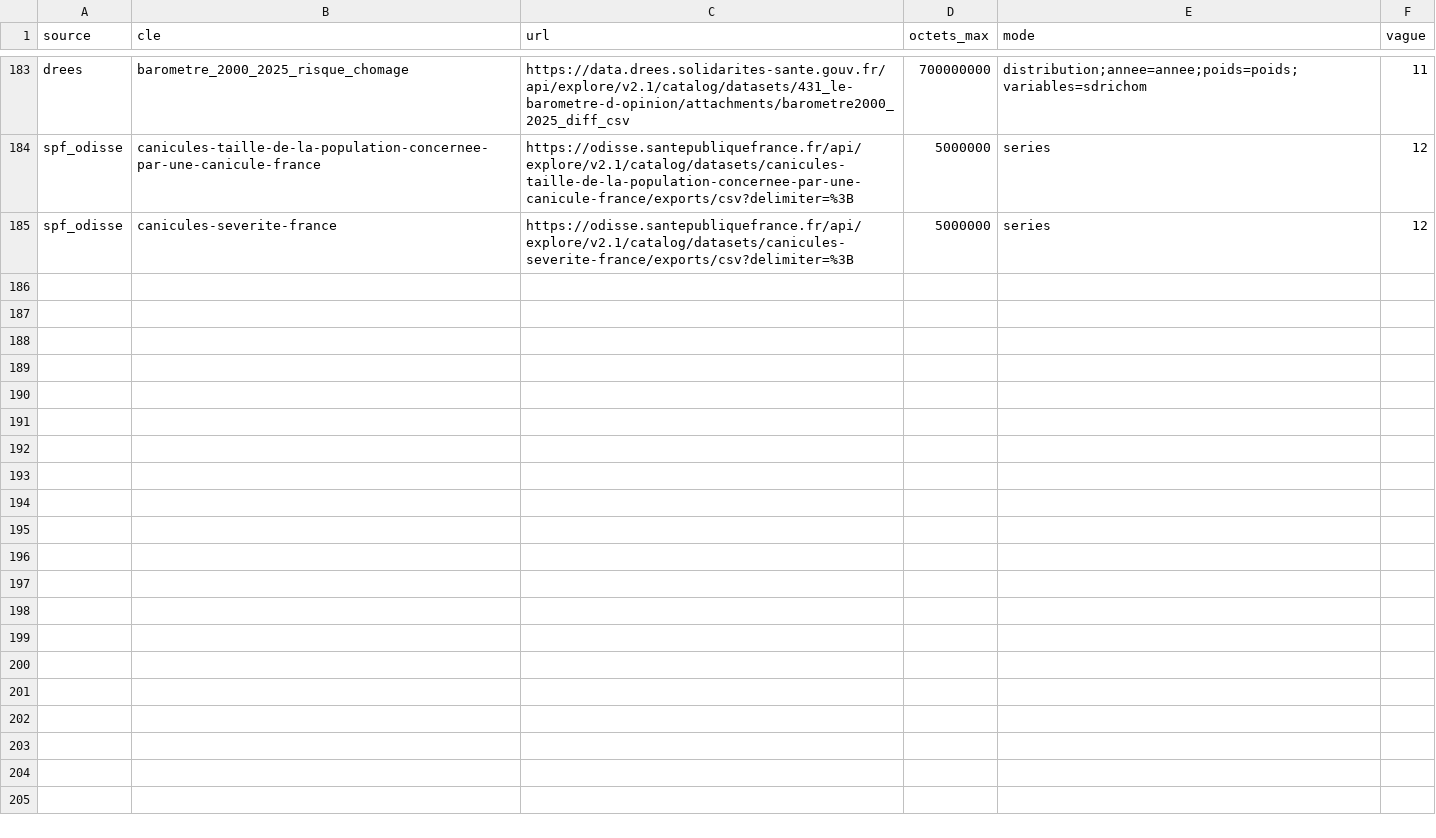
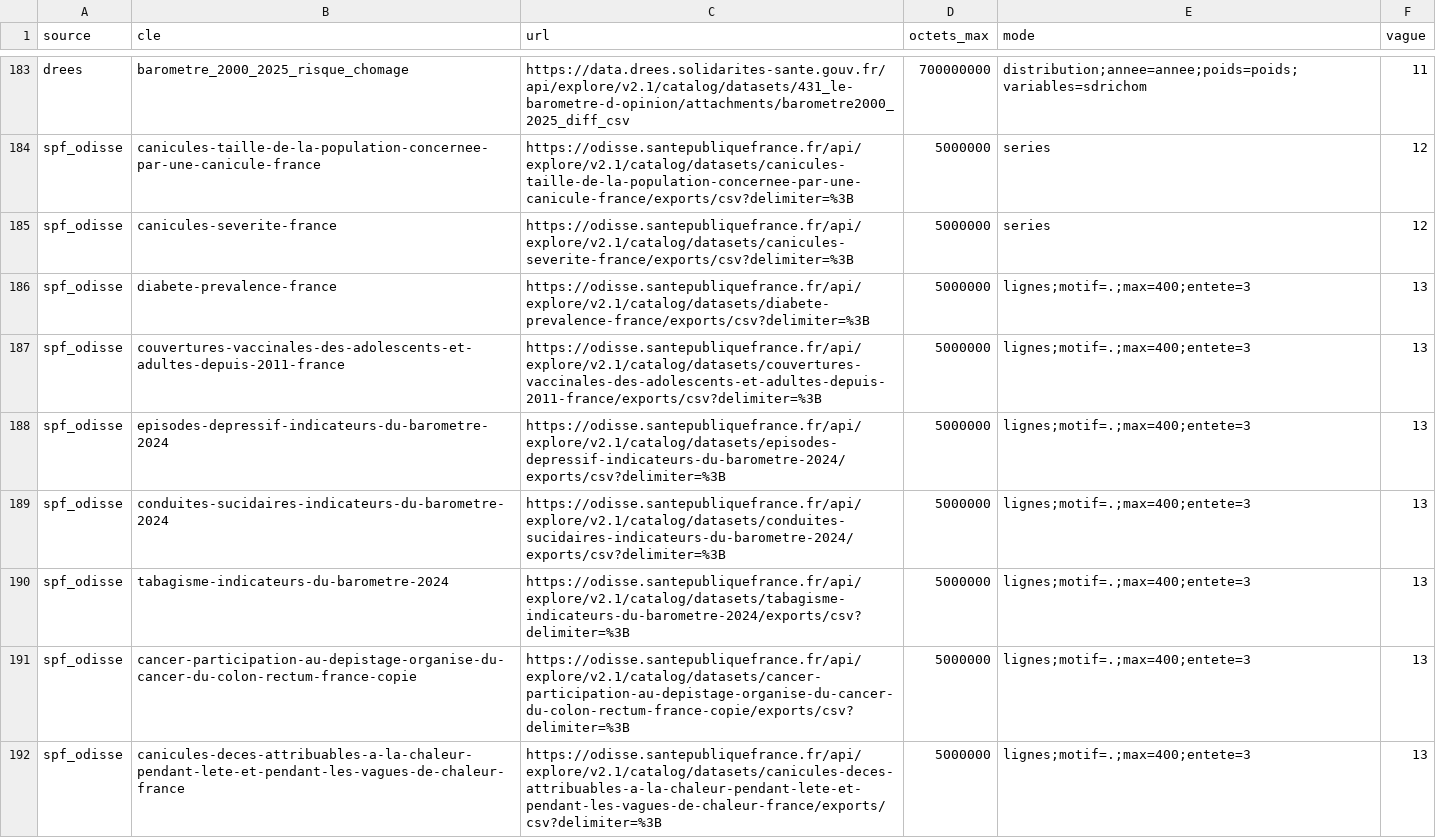
Before and after one commit to leomalherbe/prosperite, a CSV file: docs/sources/verif_acces/series.csv, drawn as a sheet; only a part is shown, gaps mark what is left out.

```diff
--- a/docs/sources/verif_acces/series.csv
+++ b/docs/sources/verif_acces/series.csv
@@ -185 +185,8 @@ spf_odisse,canicules-taille-de-la-population-concernee-par-une-canicule-france,h
 spf_odisse,canicules-severite-france,https://odisse.santepubliquefrance.fr/api/explore/v2.1/catalog/datasets/canicules-severite-france/exports/csv?delimiter=%3B,5000000,series,12
+spf_odisse,diabete-prevalence-france,https://odisse.santepubliquefrance.fr/api/explore/v2.1/catalog/datasets/diabete-prevalence-france/exports/csv?delimiter=%3B,5000000,lignes;motif=.;max=400;entete=3,13
+spf_odisse,couvertures-vaccinales-des-adolescents-et-adultes-depuis-2011-france,https://odisse.santepubliquefrance.fr/api/explore/v2.1/catalog/datasets/couvertures-vaccinales-des-adolescents-et-adultes-depuis-2011-france/exports/csv?delimiter=%3B,5000000,lignes;motif=.;max=400;entete=3,13
+spf_odisse,episodes-depressif-indicateurs-du-barometre-2024,https://odisse.santepubliquefrance.fr/api/explore/v2.1/catalog/datasets/episodes-depressif-indicateurs-du-barometre-2024/exports/csv?delimiter=%3B,5000000,lignes;motif=.;max=400;entete=3,13
+spf_odisse,conduites-sucidaires-indicateurs-du-barometre-2024,https://odisse.santepubliquefrance.fr/api/explore/v2.1/catalog/datasets/conduites-sucidaires-indicateurs-du-barometre-2024/exports/csv?delimiter=%3B,5000000,lignes;motif=.;max=400;entete=3,13
+spf_odisse,tabagisme-indicateurs-du-barometre-2024,https://odisse.santepubliquefrance.fr/api/explore/v2.1/catalog/datasets/tabagisme-indicateurs-du-barometre-2024/exports/csv?delimiter=%3B,5000000,lignes;motif=.;max=400;entete=3,13
+spf_odisse,cancer-participation-au-depistage-organise-du-cancer-du-colon-rectum-france-copie,https://odisse.santepubliquefrance.fr/api/explore/v2.1/catalog/datasets/cancer-participation-au-depistage-organise-du-cancer-du-colon-rectum-france-copie/exports/csv?delimiter=%3B,5000000,lignes;motif=.;max=400;entete=3,13
+spf_odisse,canicules-deces-attribuables-a-la-chaleur-pendant-lete-et-pendant-les-vagues-de-chaleur-france,https://odisse.santepubliquefrance.fr/api/explore/v2.1/catalog/datasets/canicules-deces-attribuables-a-la-chaleur-pendant-lete-et-pendant-les-vagues-de-chaleur-france/exports/csv?delimiter=%3B,5000000,lignes;motif=.;max=400;entete=3,13
```
